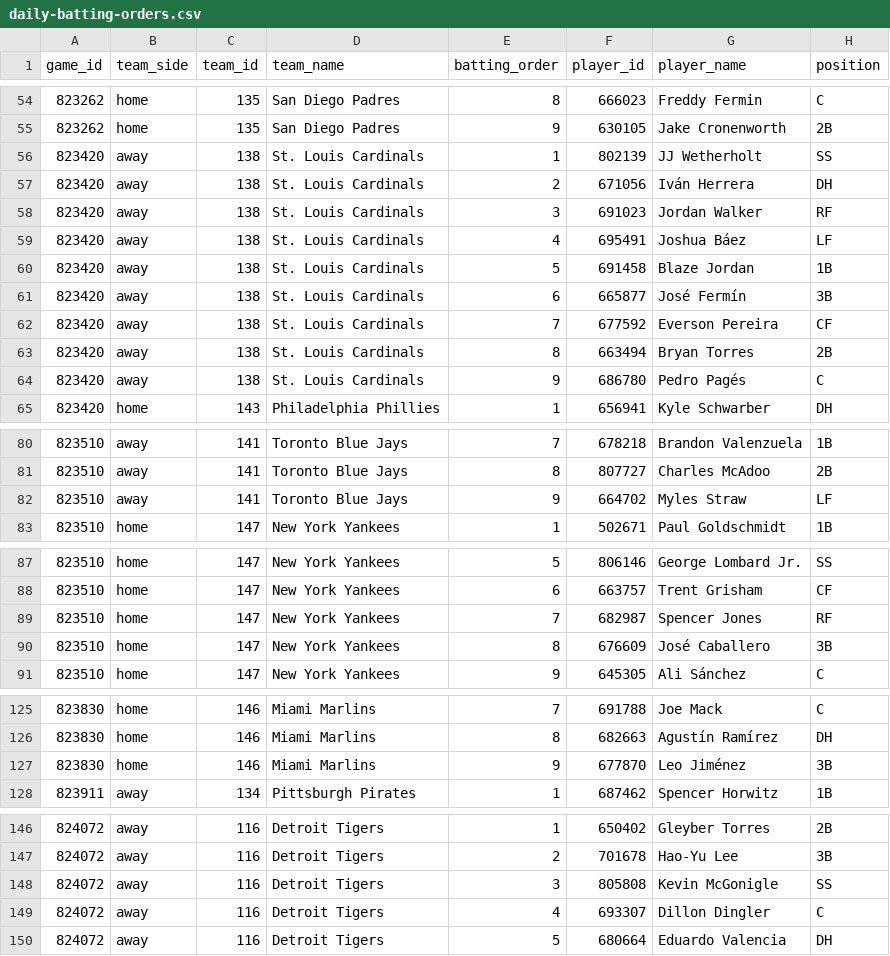
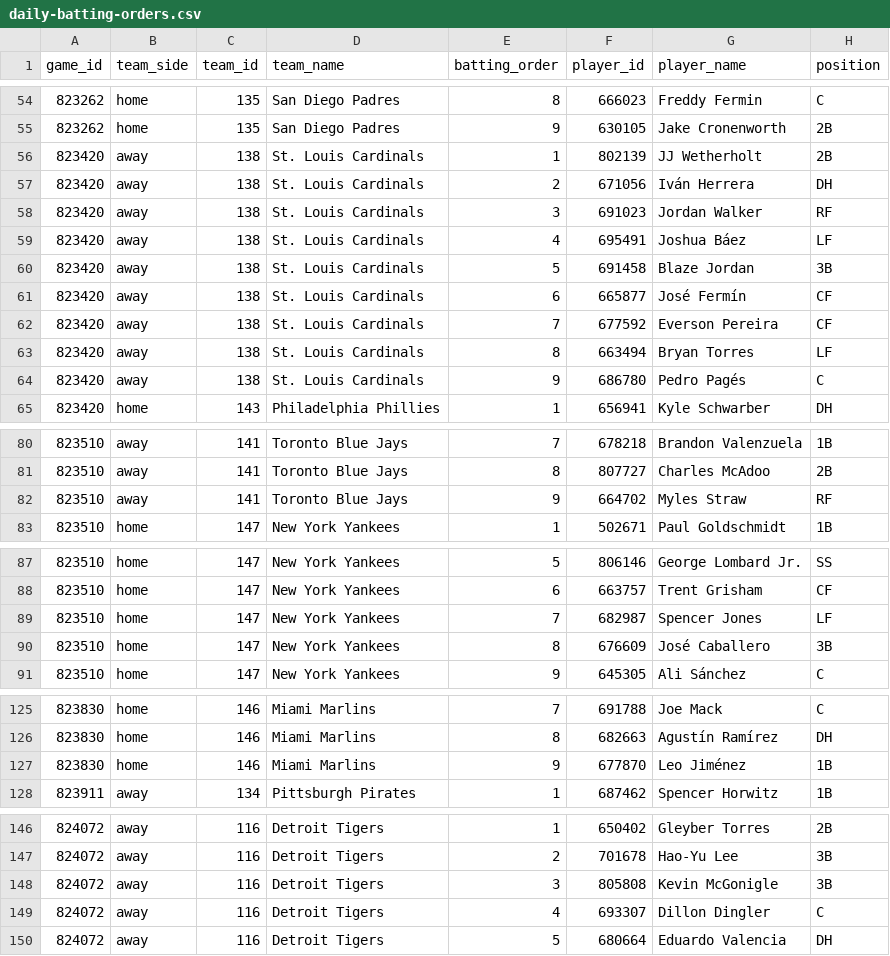
Before and after one commit to tjohnschultz/thesabrhood, a CSV file: data/derived/daily-batting-orders.csv, drawn as a sheet; only a part is shown, gaps mark what is left out; the diff covers the shown part only.

```diff
--- a/data/derived/daily-batting-orders.csv
+++ b/data/derived/daily-batting-orders.csv
@@ -55,3 +55,3 @@
 "823262","home","135","San Diego Padres",9,"630105","Jake Cronenworth","2B"
-"823420","away","138","St. Louis Cardinals",1,"802139","JJ Wetherholt","SS"
+"823420","away","138","St. Louis Cardinals",1,"802139","JJ Wetherholt","2B"
 "823420","away","138","St. Louis Cardinals",2,"671056","Iván Herrera","DH"
@@ -59,6 +59,6 @@
 "823420","away","138","St. Louis Cardinals",4,"695491","Joshua Báez","LF"
-"823420","away","138","St. Louis Cardinals",5,"691458","Blaze Jordan","1B"
-"823420","away","138","St. Louis Cardinals",6,"665877","José Fermín","3B"
+"823420","away","138","St. Louis Cardinals",5,"691458","Blaze Jordan","3B"
+"823420","away","138","St. Louis Cardinals",6,"665877","José Fermín","CF"
 "823420","away","138","St. Louis Cardinals",7,"677592","Everson Pereira","CF"
-"823420","away","138","St. Louis Cardinals",8,"663494","Bryan Torres","2B"
+"823420","away","138","St. Louis Cardinals",8,"663494","Bryan Torres","LF"
 "823420","away","138","St. Louis Cardinals",9,"686780","Pedro Pagés","C"
@@ -81,3 +81,3 @@
 "823510","away","141","Toronto Blue Jays",8,"807727","Charles McAdoo","2B"
-"823510","away","141","Toronto Blue Jays",9,"664702","Myles Straw","LF"
+"823510","away","141","Toronto Blue Jays",9,"664702","Myles Straw","RF"
 "823510","home","147","New York Yankees",1,"502671","Paul Goldschmidt","1B"
@@ -88,3 +88,3 @@
 "823510","home","147","New York Yankees",6,"663757","Trent Grisham","CF"
-"823510","home","147","New York Yankees",7,"682987","Spencer Jones","RF"
+"823510","home","147","New York Yankees",7,"682987","Spencer Jones","LF"
 "823510","home","147","New York Yankees",8,"676609","José Caballero","3B"
@@ -126,3 +126,3 @@
 "823830","home","146","Miami Marlins",8,"682663","Agustín Ramírez","DH"
-"823830","home","146","Miami Marlins",9,"677870","Leo Jiménez","3B"
+"823830","home","146","Miami Marlins",9,"677870","Leo Jiménez","1B"
 "823911","away","134","Pittsburgh Pirates",1,"687462","Spencer Horwitz","1B"
@@ -147,3 +147,3 @@
 "824072","away","116","Detroit Tigers",2,"701678","Hao-Yu Lee","3B"
-"824072","away","116","Detroit Tigers",3,"805808","Kevin McGonigle","SS"
+"824072","away","116","Detroit Tigers",3,"805808","Kevin McGonigle","3B"
 "824072","away","116","Detroit Tigers",4,"693307","Dillon Dingler","C"
```
Also changed, not shown: 3 edited cells elsewhere in this file, data/derived/daily-game-inputs.csv, data/derived/daily-matchup-event-model-card.csv, 27 other files.
